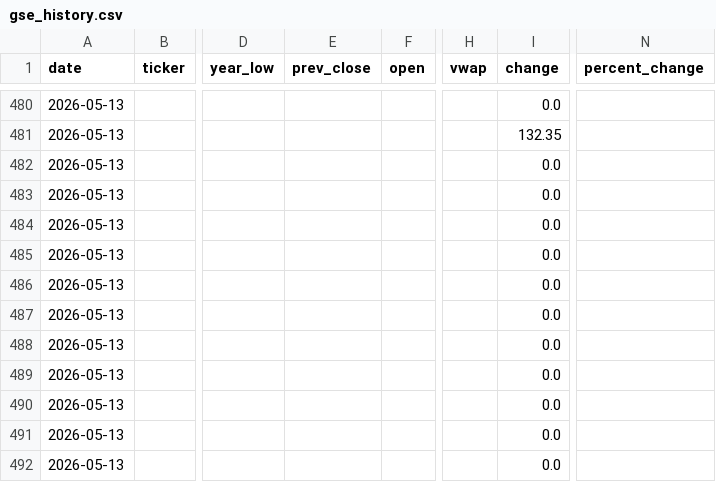
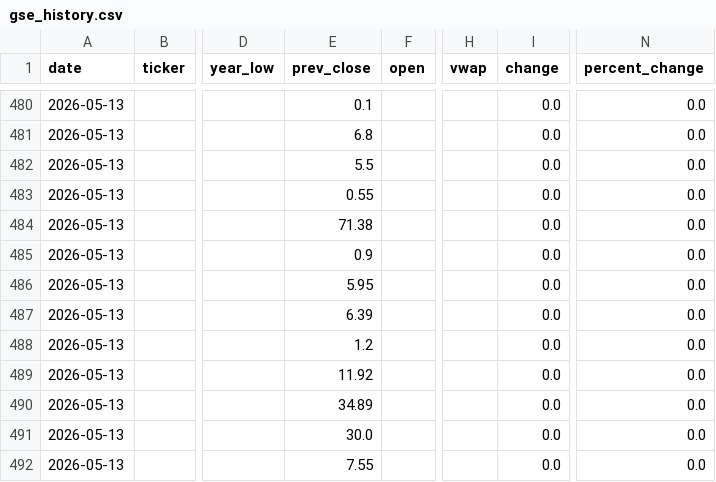
Before and after one commit to NanaGyapong/bourse360, a CSV file: gse_history.csv, drawn as a sheet; only a part is shown, gaps mark what is left out; the diff covers the shown part only; the diff names each change by its address in the sheet, - before the commit and + after, or states it on an @@ line.

Commit message:
Fix bad change values — recompute from prev day close

```diff
--- a/gse_history.csv
+++ b/gse_history.csv
-E480 (prev_close): (empty)
+E480 (prev_close): 0.1
-N480:N492 (percent_change): (empty)
+N480:N492 (percent_change): 0.0
-E481 (prev_close): (empty)
+E481 (prev_close): 6.8
-I481 (change): 132.35
+I481 (change): 0.0
-E482 (prev_close): (empty)
+E482 (prev_close): 5.5
-E483 (prev_close): (empty)
+E483 (prev_close): 0.55
-E484 (prev_close): (empty)
+E484 (prev_close): 71.38
-E485 (prev_close): (empty)
+E485 (prev_close): 0.9
-E486 (prev_close): (empty)
+E486 (prev_close): 5.95
-E487 (prev_close): (empty)
+E487 (prev_close): 6.39
-E488 (prev_close): (empty)
+E488 (prev_close): 1.2
-E489 (prev_close): (empty)
+E489 (prev_close): 11.92
-E490 (prev_close): (empty)
+E490 (prev_close): 34.89
-E491 (prev_close): (empty)
+E491 (prev_close): 30.0
-E492 (prev_close): (empty)
+E492 (prev_close): 7.55
```
Also changed, not shown: 52 edited cells elsewhere in this file.
